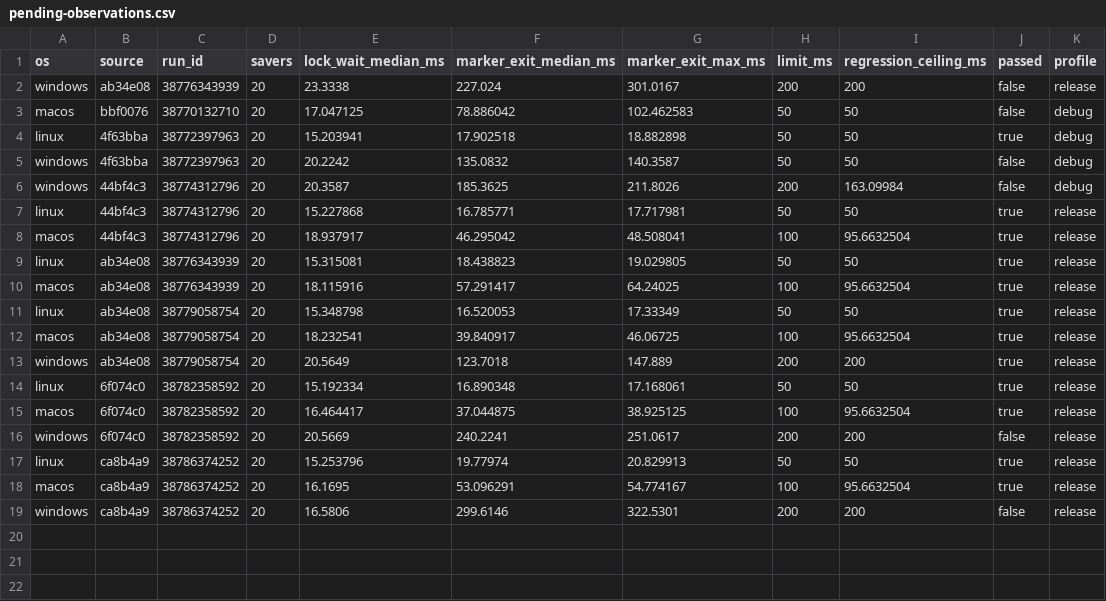
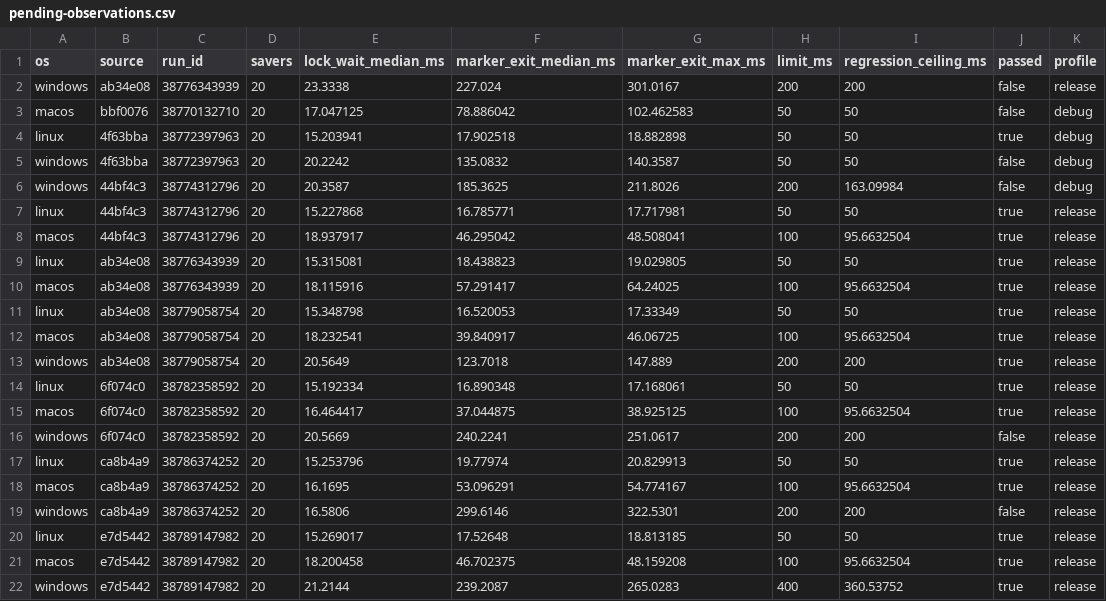
Before and after one commit to Adiiitu12312/paradox, a CSV file: benchmarks/pending-observations.csv, drawn as a sheet; the diff names each change by its address in the sheet, - before the commit and + after, or states it on an @@ line.

```diff
--- a/benchmarks/pending-observations.csv
+++ b/benchmarks/pending-observations.csv
+row 20: linux | e7d5442 | 38789147982 | 20 | 15.269017 | 17.52648 | 18.813185 | 50 | 50 | true | release
+row 21: macos | e7d5442 | 38789147982 | 20 | 18.200458 | 46.702375 | 48.159208 | 100 | 95.6632504 | true | release
+row 22: windows | e7d5442 | 38789147982 | 20 | 21.2144 | 239.2087 | 265.0283 | 400 | 360.53752 | true | release
```
Also changed, not shown: benchmarks/capture-observations.csv, benchmarks/passthrough-observations.csv, 6 other files.
